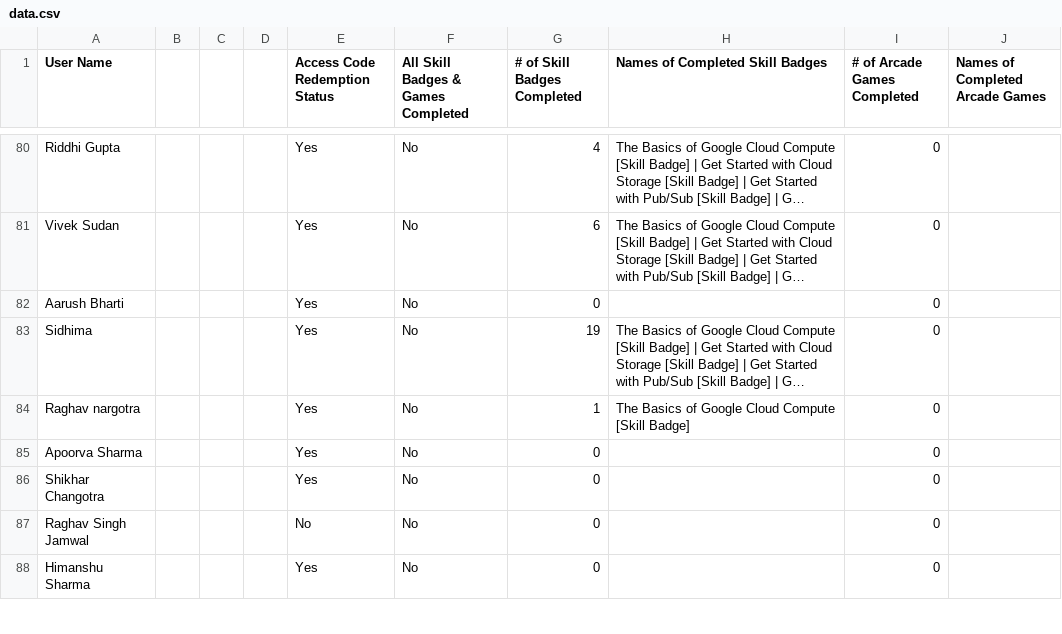
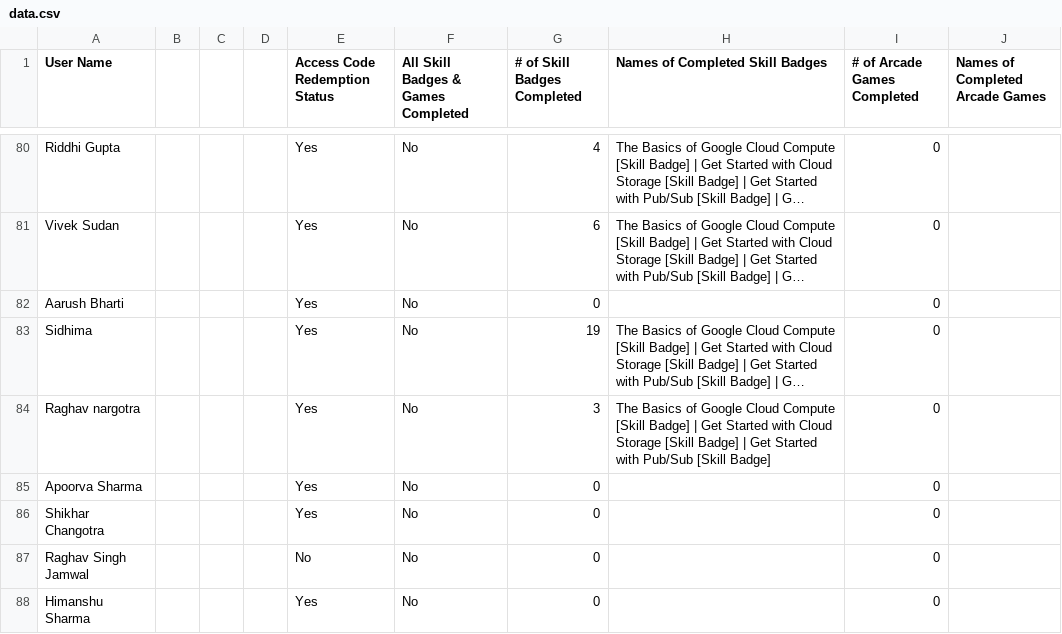
Before and after one commit to gdgoc-miet/google-cloud-study-jams-2025-26, a CSV file: data.csv, drawn as a sheet; only a part is shown, gaps mark what is left out; long unchanged cells end in …; the diff covers the shown part only; the diff names each change by its address in the sheet, - before the commit and + after, or states it on an @@ line.

Commit message:
new leaerboard

```diff
--- a/data.csv
+++ b/data.csv
-G84 (# of Skill Badges Completed): 1
+G84 (# of Skill Badges Completed): 3
-H84 (Names of Completed Skill Badges): …[Skill Badge]
+H84 (Names of Completed Skill Badges): …[Skill Badge] | Get Started with Cloud Storage [Skill Badge] | Get Started with Pub/Sub [Skill Badge]
```
Also changed, not shown: 61 edited cells elsewhere in this file.
